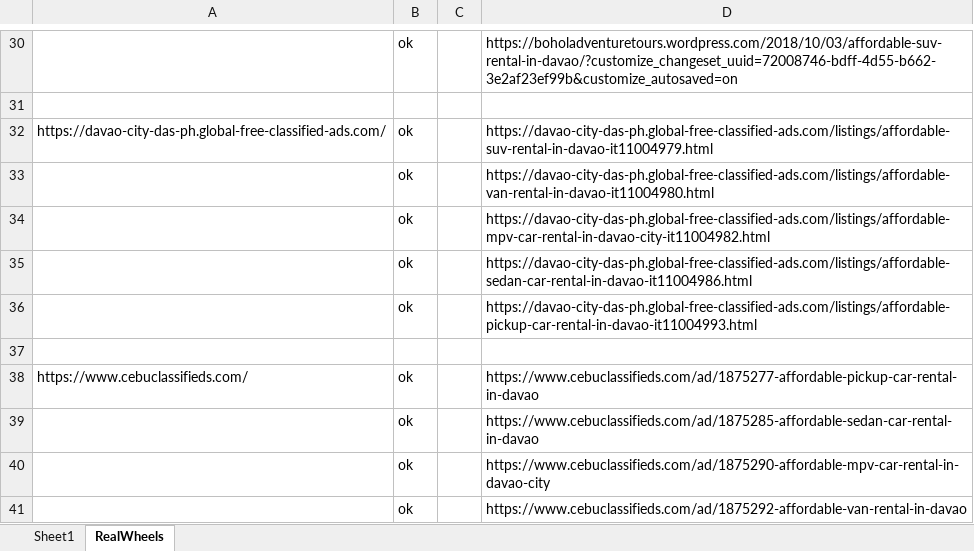
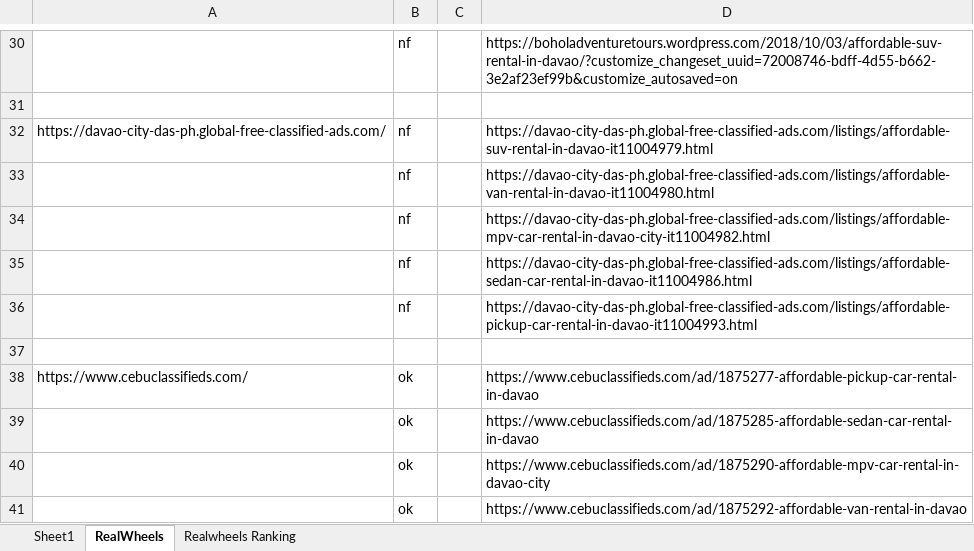
Before and after one commit to assalvatierra/SEO2017, an Excel workbook: classifiedAds.xlsx, sheet RealWheels, drawn as a sheet; only a part is shown, gaps mark what is left out; values as stored, in another font and other column widths than the file's, no borders; the diff covers the shown part only; the diff names each change by its address in the sheet, - before the commit and + after, or states it on an @@ line.

```diff
--- a/classifiedAds.xlsx (sheet RealWheels)
+++ b/classifiedAds.xlsx (sheet RealWheels)
+sheet tab: Realwheels Ranking
-B30: ok
+B30: nf
-B32:B36: ok
+B32:B36: nf
```
Also changed, not shown: 19 added rows, 24 edited cells and cell formats elsewhere in this sheet, sheet Sheet1, Realbreeze_SEOLinks.xlsx.
